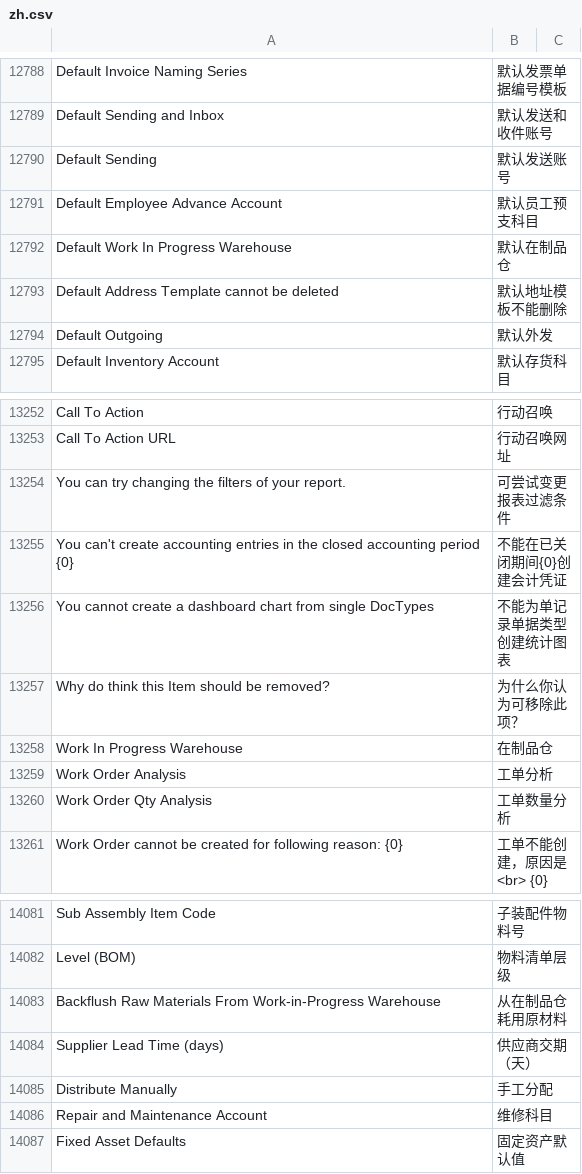
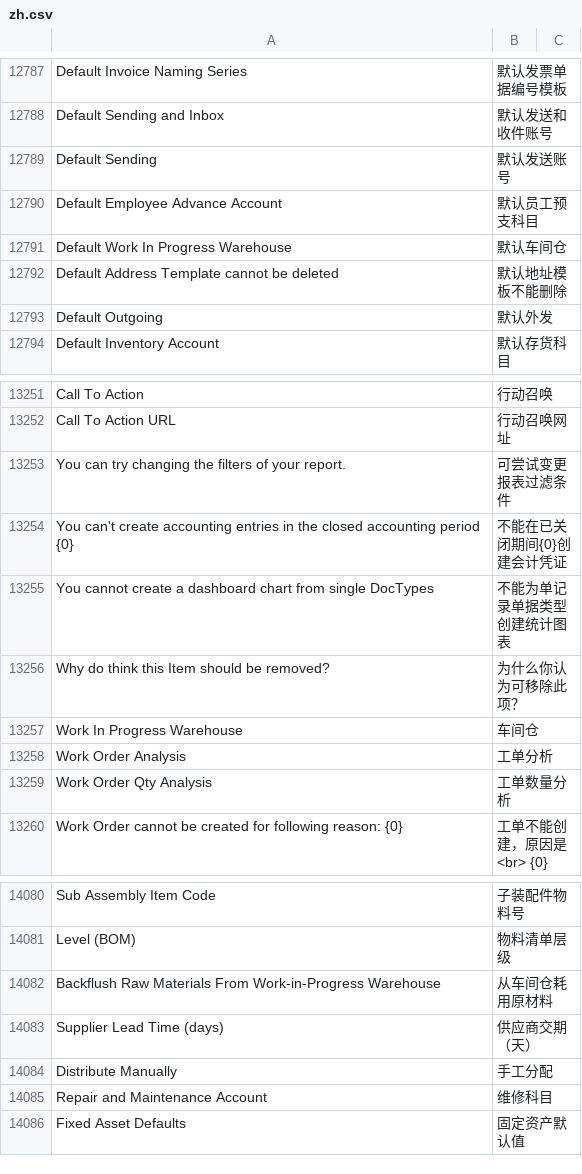
Before and after one commit to suzhishen/erpnext_chinese, a CSV file: erpnext_chinese/translations/zh.csv, drawn as a sheet; only a part is shown, gaps mark what is left out; the diff covers the shown part only.

```diff
--- a/erpnext_chinese/translations/zh.csv
+++ b/erpnext_chinese/translations/zh.csv
@@ -12816,3 +12815,3 @@ Default Sending,默认发送账号
 Default Employee Advance Account,默认员工预支科目
-Default Work In Progress Warehouse,默认在制品仓
+Default Work In Progress Warehouse,默认车间仓
 Default Address Template cannot be deleted,默认地址模板不能删除
@@ -13544,3 +13543,3 @@ You cannot create a dashboard chart from single DocTypes,不能为单记录单
 Why do think this Item should be removed?,为什么你认为可移除此项？
-Work In Progress Warehouse,在制品仓
+Work In Progress Warehouse,车间仓
 Work Order Analysis,工单分析
@@ -14576,3 +14575,3 @@ Sub Assembly Item Code,子装配件物料号
 Level (BOM),物料清单层级
-Backflush Raw Materials From Work-in-Progress Warehouse,从在制品仓耗用原材料,
+Backflush Raw Materials From Work-in-Progress Warehouse,从车间仓耗用原材料,
 Supplier Lead Time (days),供应商交期（天）,
```
Also changed, not shown: 2 added rows, 1 removed row and 13 edited cells elsewhere in this file, 11 other files.
